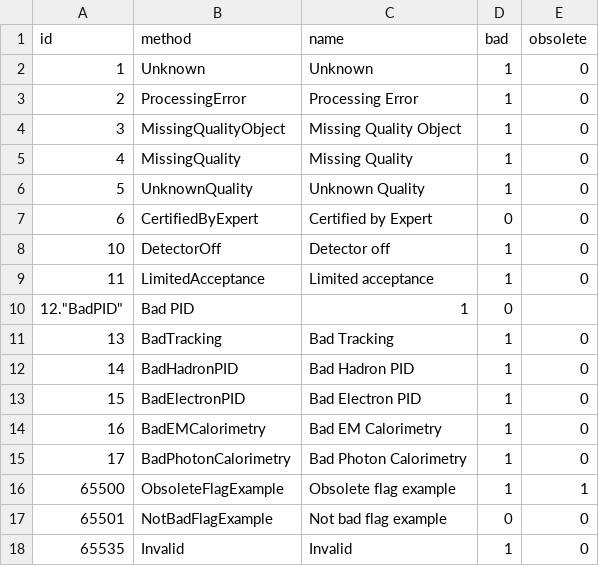
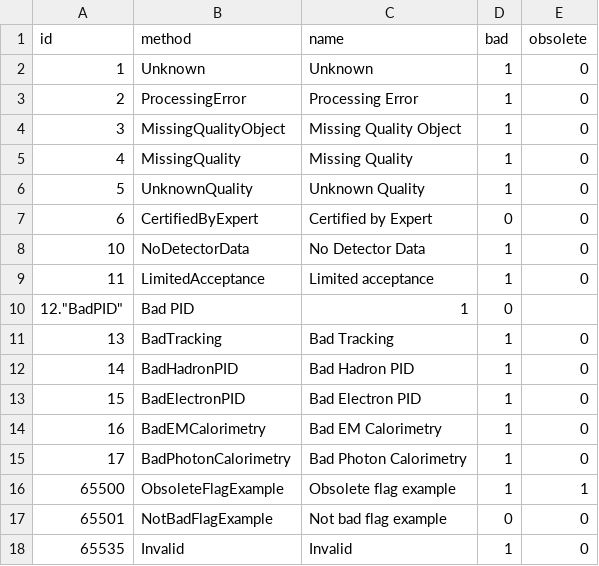
Before and after one commit to sawenzel/AliceO2, a CSV file: DataFormats/QualityControl/etc/flagReasons.csv, drawn as a sheet.

Commit message:
fix separator, clarify one flag

```diff
--- a/DataFormats/QualityControl/etc/flagReasons.csv
+++ b/DataFormats/QualityControl/etc/flagReasons.csv
@@ -7,3 +7,3 @@
 6,"CertifiedByExpert","Certified by Expert",0,0
-10,"DetectorOff","Detector off",1,0
+10,"NoDetectorData","No Detector Data",1,0
 11,"LimitedAcceptance","Limited acceptance",1,0
```
